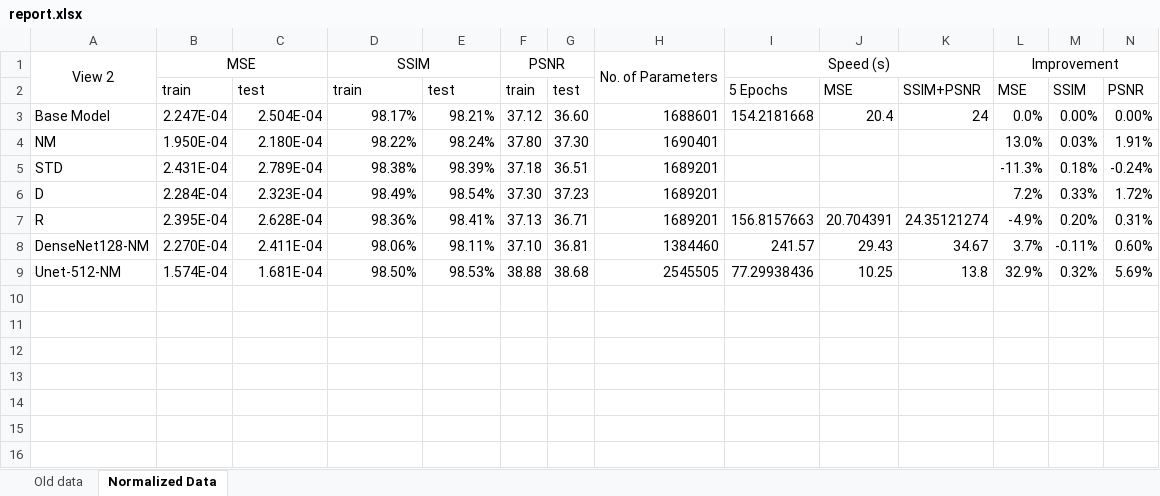
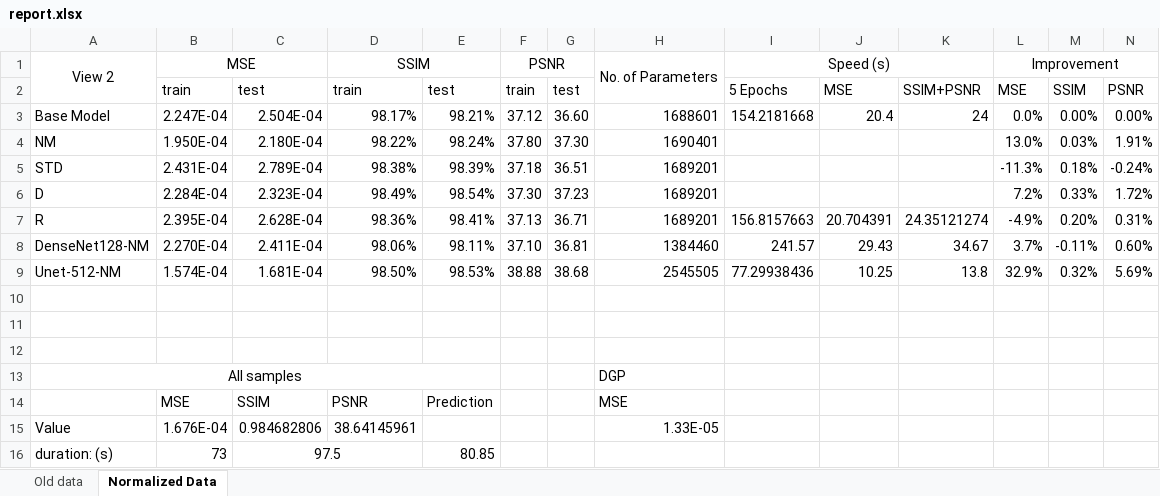
Before and after one commit to maqorbani/Thesis, an Excel workbook: report.xlsx, sheet Normalized Data, drawn as a sheet; only a part is shown; values as stored, in another font and other column widths than the file's, no borders; conditional formats not drawn; rows hold the shown columns only; the diff names each change by its address in the sheet, - before the commit and + after, or states it on an @@ line.

Commit message:
report.xlsx was updated: 4141 annual samples

```diff
--- a/report.xlsx (sheet Normalized Data)
+++ b/report.xlsx (sheet Normalized Data)
+row 11: (empty)
+row 12: (empty)
+row 13: All samples |  |  |  |  |  |  | DGP
+row 14:  | MSE | SSIM | PSNR | Prediction |  |  | MSE
+row 15: Value | 1.676E-04 | 0.984682806 | 38.64145961 |  |  |  | 1.33E-05
+row 16: duration: (s) | 73 | 97.5 |  | 80.85
```
